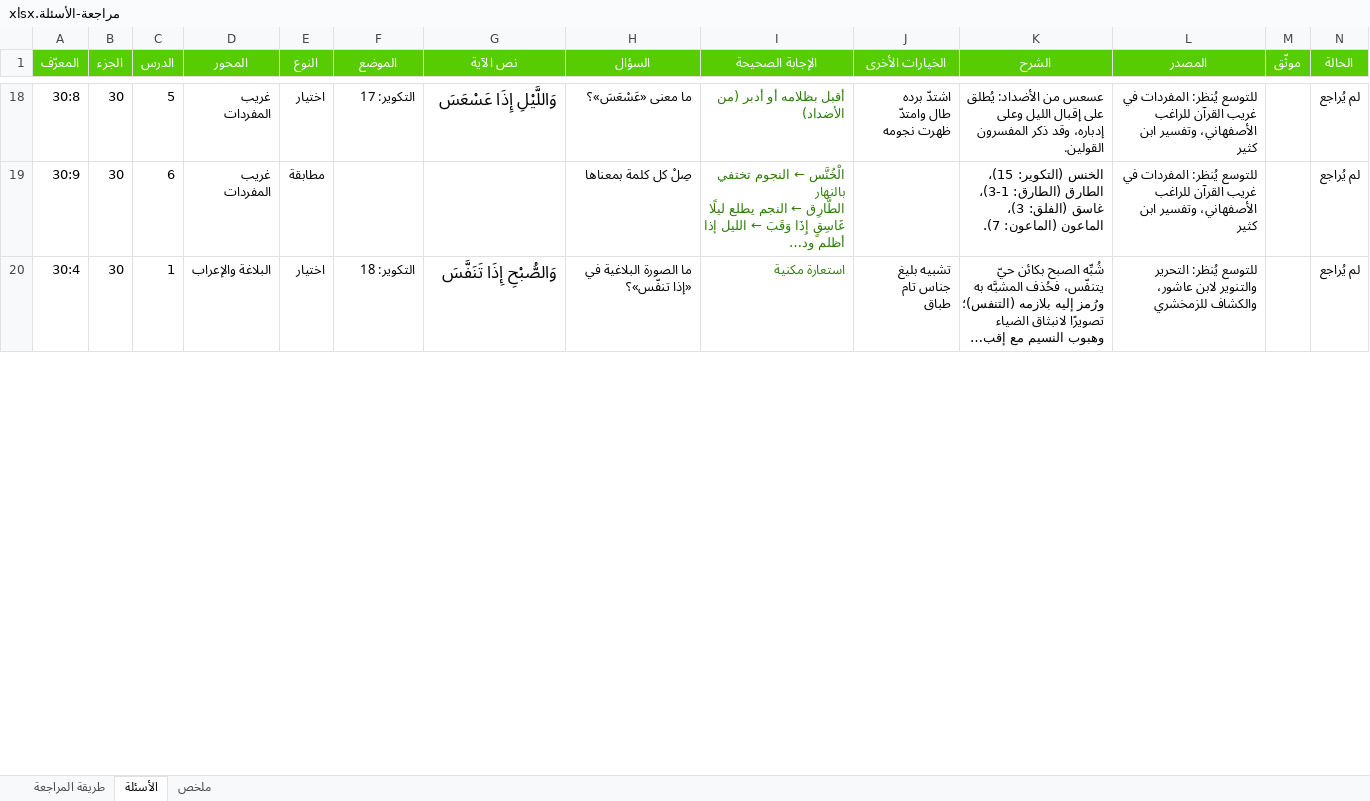
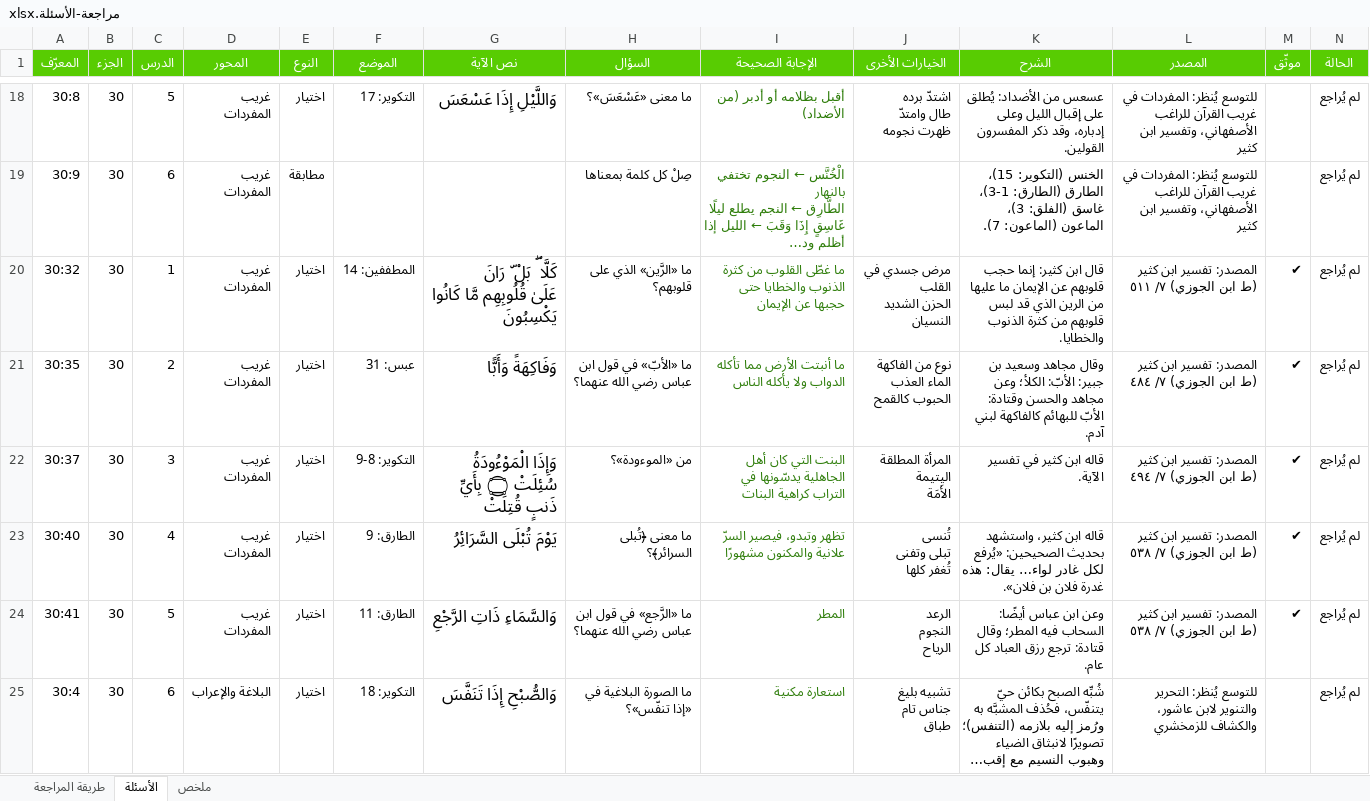
Before and after one commit to hishamzahrani/Hisham, an Excel workbook: review/مراجعة-الأسئلة.xlsx, sheet الأسئلة, drawn as a sheet; only a part is shown, gaps mark what is left out; long unchanged cells end in …; values as stored, in another font and other column widths than the file's, no borders; conditional formats not drawn; addresses are those after the commit; rows hold the shown columns only; ↵ is a line break in a cell; the diff covers the shown part only; the diff names each change by its address in the sheet, - before the commit and + after, or states it on an @@ line.

```diff
--- a/review/مراجعة-الأسئلة.xlsx (sheet الأسئلة)
+++ b/review/مراجعة-الأسئلة.xlsx (sheet الأسئلة)
+row 20: 30:32 | 30 | 1 | غريب المفردات | اختيار | المطففين: 14 | كَلَّا ۖ بَلْ ۜ رَانَ عَلَىٰ قُلُوبِهِم مَّا كَانُوا يَكْسِبُونَ | ما «الرَّين» الذي على قلوبهم؟ | ما غطّى القلوب من كثرة الذنوب والخطايا حتى حجبها عن الإيمان | مرض جسدي في القلب ↵ الحزن الشديد ↵ النسيان | قال ابن كثير: إنما حجب قلوبهم عن الإيمان ما عليها من الرين الذي قد لبس قلوبهم من كثرة الذنوب والخطايا. | المصدر: تفسير ابن كثير (ط ابن الجوزي) ٧/ ٥١١ | ✔ | لم يُراجع
+row 21: 30:35 | 30 | 2 | غريب المفردات | اختيار | عبس: 31 | وَفَاكِهَةً وَأَبًّا | ما «الأبّ» في قول ابن عباس رضي الله عنهما؟ | ما أنبتت الأرض مما تأكله الدواب ولا يأكله الناس | نوع من الفاكهة ↵ الماء العذب ↵ الحبوب كالقمح | وقال مجاهد وسعيد بن جبير: الأبّ: الكلأ؛ وعن مجاهد والحسن وقتادة: الأبّ للبهائم كالفاكهة لبني آدم. | المصدر: تفسير ابن كثير (ط ابن الجوزي) ٧/ ٤٨٤ | ✔ | لم يُراجع
+row 22: 30:37 | 30 | 3 | غريب المفردات | اختيار | التكوير: 8-9 | وَإِذَا الْمَوْءُودَةُ سُئِلَتْ ۝ بِأَيِّ ذَنبٍ قُتِلَتْ | من «الموءودة»؟ | البنت التي كان أهل الجاهلية يدسّونها في التراب كراهية البنات | المرأة المطلقة ↵ اليتيمة ↵ الأَمَة | قاله ابن كثير في تفسير الآية. | المصدر: تفسير ابن كثير (ط ابن الجوزي) ٧/ ٤٩٤ | ✔ | لم يُراجع
+row 23: 30:40 | 30 | 4 | غريب المفردات | اختيار | الطارق: 9 | يَوْمَ تُبْلَى السَّرَائِرُ | ما معنى ﴿تُبلى السرائر﴾؟ | تظهر وتبدو، فيصير السرّ علانية والمكنون مشهورًا | تُنسى ↵ تبلى وتفنى ↵ تُغفر كلها | قاله ابن كثير، واستشهد بحديث الصحيحين: «يُرفع لكل غادر لواء… يقال: هذه غدرة فلان بن فلان». | المصدر: تفسير ابن كثير (ط ابن الجوزي) ٧/ ٥٣٨ | ✔ | لم يُراجع
+row 24: 30:41 | 30 | 5 | غريب المفردات | اختيار | الطارق: 11 | وَالسَّمَاءِ ذَاتِ الرَّجْعِ | ما «الرَّجع» في قول ابن عباس رضي الله عنهما؟ | المطر | الرعد ↵ النجوم ↵ الرياح | وعن ابن عباس أيضًا: السحاب فيه المطر؛ وقال قتادة: ترجع رزق العباد كل عام. | المصدر: تفسير ابن كثير (ط ابن الجوزي) ٧/ ٥٣٨ | ✔ | لم يُراجع
-C25 (الدرس): 1
+C25 (الدرس): 6
```
Also changed, not shown: 5 added rows and 13 edited cells elsewhere in this sheet, sheet ملخص, sheet طريقة المراجعة, 5 other files.
